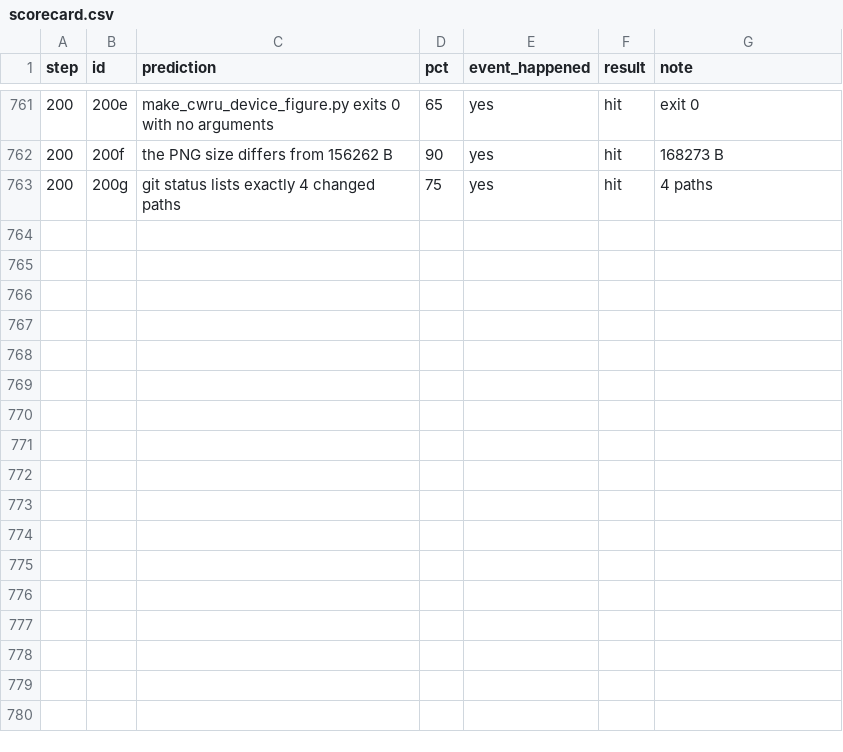
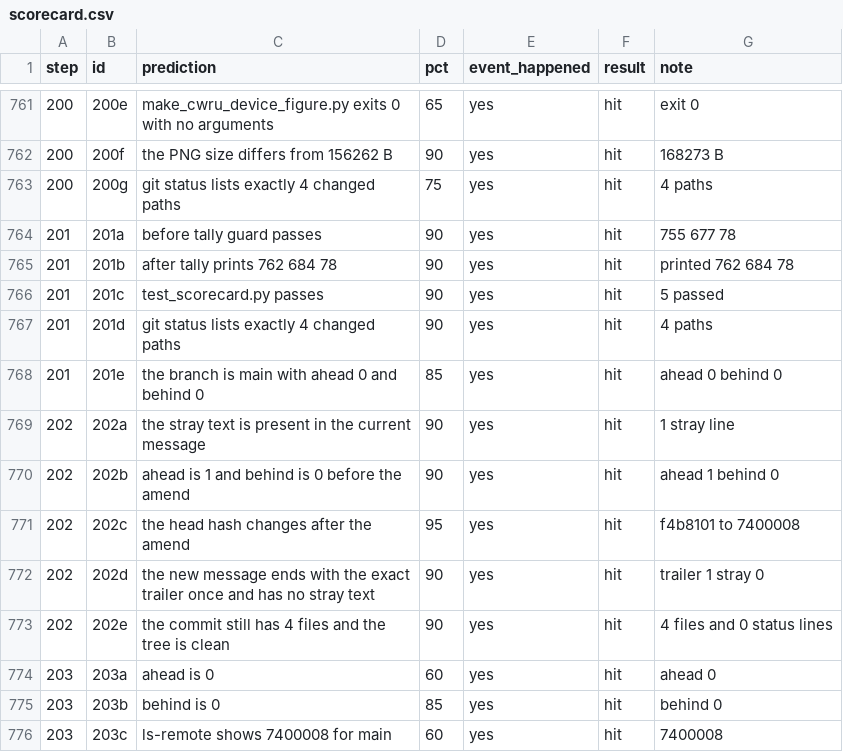
Before and after one commit to baliyu/tinyml-edge-lab, a CSV file: litert_quant/results/scorecard.csv, drawn as a sheet; only a part is shown, gaps mark what is left out; the diff names each change by its address in the sheet, - before the commit and + after, or states it on an @@ line.

Commit message:
Scorecard: record steps 196 to 203 (figure fix commit, amend and push)
Rows for the pre-commit checks, the caption amend (stray text removed
before push) and the push check. The guarded push refused once because
the commit had already been pushed from GitHub Desktop; no row is
recorded for that block because no predictions were written for it.

AI-assisted: drafted with Claude, checked by the author.

```diff
--- a/litert_quant/results/scorecard.csv
+++ b/litert_quant/results/scorecard.csv
+row 764: 201 | 201a | before tally guard passes | 90 | yes | hit | 755 677 78
+row 765: 201 | 201b | after tally prints 762 684 78 | 90 | yes | hit | printed 762 684 78
+row 766: 201 | 201c | test_scorecard.py passes | 90 | yes | hit | 5 passed
+row 767: 201 | 201d | git status lists exactly 4 changed paths | 90 | yes | hit | 4 paths
+row 768: 201 | 201e | the branch is main with ahead 0 and behind 0 | 85 | yes | hit | ahead 0 behind 0
+row 769: 202 | 202a | the stray text is present in the current message | 90 | yes | hit | 1 stray line
+row 770: 202 | 202b | ahead is 1 and behind is 0 before the amend | 90 | yes | hit | ahead 1 behind 0
+row 771: 202 | 202c | the head hash changes after the amend | 95 | yes | hit | f4b8101 to 7400008
+row 772: 202 | 202d | the new message ends with the exact trailer once and has no stray text | 90 | yes | hit | trailer 1 stray 0
+row 773: 202 | 202e | the commit still has 4 files and the tree is clean | 90 | yes | hit | 4 files and 0 status lines
+row 774: 203 | 203a | ahead is 0 | 60 | yes | hit | ahead 0
+row 775: 203 | 203b | behind is 0 | 85 | yes | hit | behind 0
+row 776: 203 | 203c | ls-remote shows 7400008 for main | 60 | yes | hit | 7400008
```
